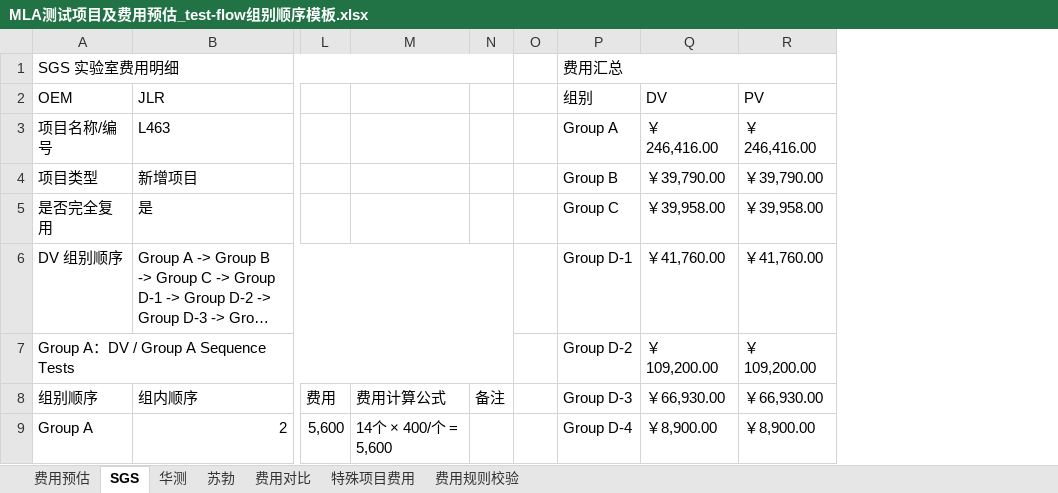
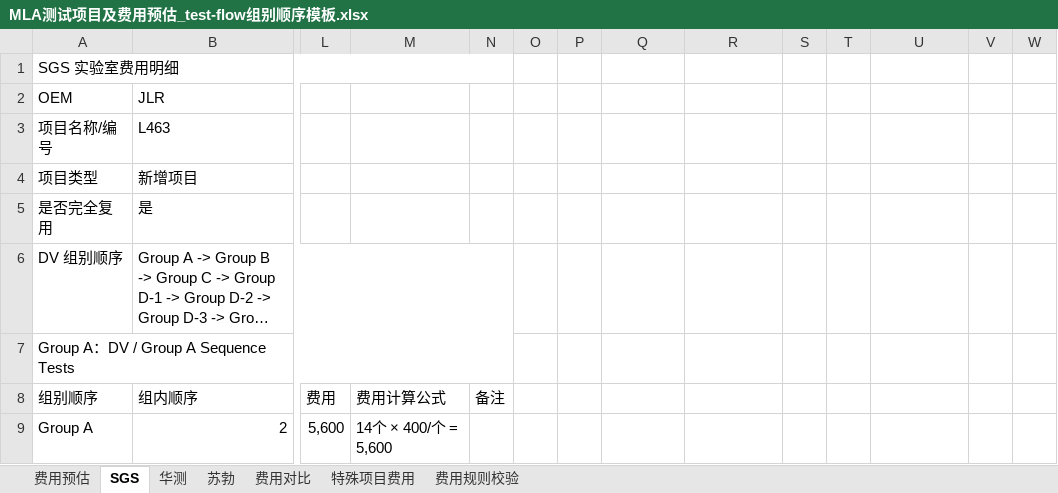
Before and after one commit to zhangyangyang313418-blip/lab, an Excel workbook: outputs/mla-fee-export-template/MLA测试项目及费用预估_test-flow组别顺序模板.xlsx, sheet SGS, drawn as a sheet; only a part is shown, gaps mark what is left out; long unchanged cells end in …; values as stored, in another font and other column widths than the file's, no cell formats; conditional formats not drawn; removed rows and columns are numbered as before the commit, all else as after; rows hold the shown columns only; the diff covers the shown part only; the diff names each change by its address in the sheet, - before the commit and + after, or states it on an @@ line.

```diff
--- a/outputs/mla-fee-export-template/MLA测试项目及费用预估_test-flow组别顺序模板.xlsx (sheet SGS)
+++ b/outputs/mla-fee-export-template/MLA测试项目及费用预估_test-flow组别顺序模板.xlsx (sheet SGS)
+column P, empty
+column S, empty
+column T, empty
+column V, empty
+column W, empty
-Q1: 费用汇总
+Q1: (empty)
-P1:R1 merged
-Q2: 组别
+Q2: (empty)
-R2: DV
+R2: (empty)
-U2: PV
+U2: (empty)
-Q3: Group A
+Q3: (empty)
-R3: ￥246,416.00
+R3: (empty)
-U3: ￥246,416.00
+U3: (empty)
-Q4: Group B
+Q4: (empty)
-R4: ￥39,790.00
+R4: (empty)
-U4: ￥39,790.00
+U4: (empty)
-Q5: Group C
+Q5: (empty)
-R5: ￥39,958.00
+R5: (empty)
-U5: ￥39,958.00
+U5: (empty)
-Q6: Group D-1
+Q6: (empty)
-R6: ￥41,760.00
+R6: (empty)
-U6: ￥41,760.00
+U6: (empty)
-row 7: Group A：DV / Group A Sequence Tests |  |  |  |  |  | Group D-2 | ￥109,200.00 | ￥109,200.00
+row 7: Group A：DV / Group A Sequence Tests
-Q8: Group D-3
+Q8: (empty)
-R8: ￥66,930.00
+R8: (empty)
-U8: ￥66,930.00
+U8: (empty)
-Q9: Group D-4
+Q9: (empty)
-R9: ￥8,900.00
+R9: (empty)
-U9: ￥8,900.00
+U9: (empty)
```
Also changed, not shown: 1 added row, 1 removed row, 54 edited cells and merged cells elsewhere in this sheet, sheet 华测, sheet 特殊项目费用, sheet 费用对比, sheet 苏勃, cell formats, hidden cells, charts or pictures, 14 other files.
